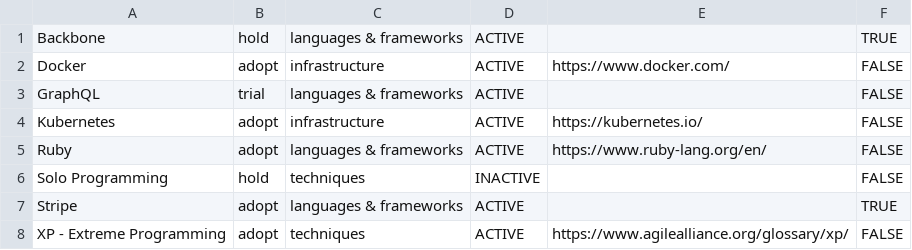
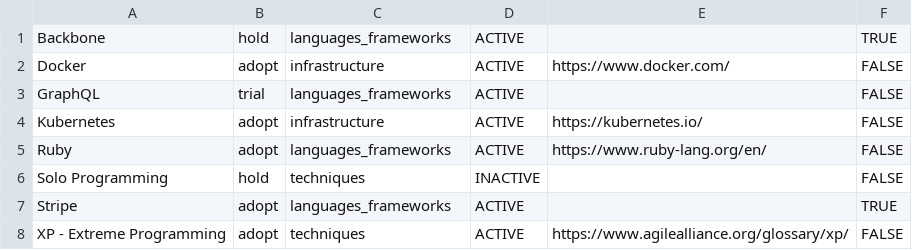
Before and after one commit to aysha-williams-develop/tech-radar, a CSV file: docs/data.csv, drawn as a sheet.

Commit message:
Rename languages and frameworks - Languages & Frameworks is now languages_frameworks

```diff
--- a/docs/data.csv
+++ b/docs/data.csv
@@ -1,8 +1,8 @@
-Backbone,hold,languages & frameworks,ACTIVE,,TRUE
+Backbone,hold,languages_frameworks,ACTIVE,,TRUE
 Docker,adopt,infrastructure,ACTIVE,https://www.docker.com/,FALSE
-GraphQL,trial,languages & frameworks,ACTIVE,,FALSE
+GraphQL,trial,languages_frameworks,ACTIVE,,FALSE
 Kubernetes,adopt,infrastructure,ACTIVE,https://kubernetes.io/,FALSE
-Ruby,adopt,languages & frameworks,ACTIVE,https://www.ruby-lang.org/en/,FALSE
+Ruby,adopt,languages_frameworks,ACTIVE,https://www.ruby-lang.org/en/,FALSE
 Solo Programming,hold,techniques,INACTIVE,,FALSE
-Stripe,adopt,languages & frameworks,ACTIVE,,TRUE
+Stripe,adopt,languages_frameworks,ACTIVE,,TRUE
 XP - Extreme Programming,adopt,techniques,ACTIVE,https://www.agilealliance.org/glossary/xp/,FALSE
```
Also changed, not shown: 2 other files.
